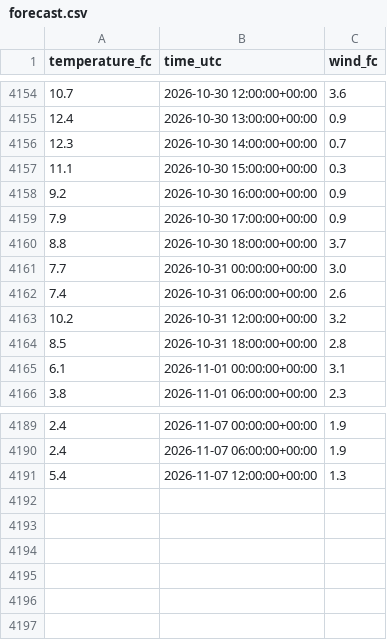
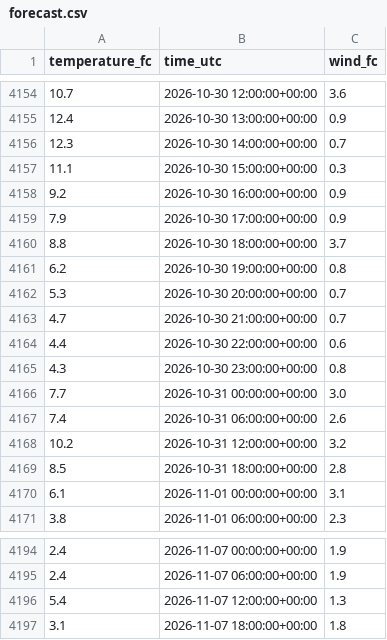
Before and after one commit to NilsJakob/met_weather, a CSV file: forecast.csv, drawn as a sheet; only a part is shown, gaps mark what is left out.

```diff
--- a/forecast.csv
+++ b/forecast.csv
@@ -4160,2 +4160,7 @@ temperature_fc,time_utc,wind_fc
 8.8,2026-10-30 18:00:00+00:00,3.7
+6.2,2026-10-30 19:00:00+00:00,0.8
+5.3,2026-10-30 20:00:00+00:00,0.7
+4.7,2026-10-30 21:00:00+00:00,0.7
+4.4,2026-10-30 22:00:00+00:00,0.6
+4.3,2026-10-30 23:00:00+00:00,0.8
 7.7,2026-10-31 00:00:00+00:00,3.0
@@ -4191 +4196,2 @@ temperature_fc,time_utc,wind_fc
 5.4,2026-11-07 12:00:00+00:00,1.3
+3.1,2026-11-07 18:00:00+00:00,1.8
```
Also changed, not shown: 1 other file.
